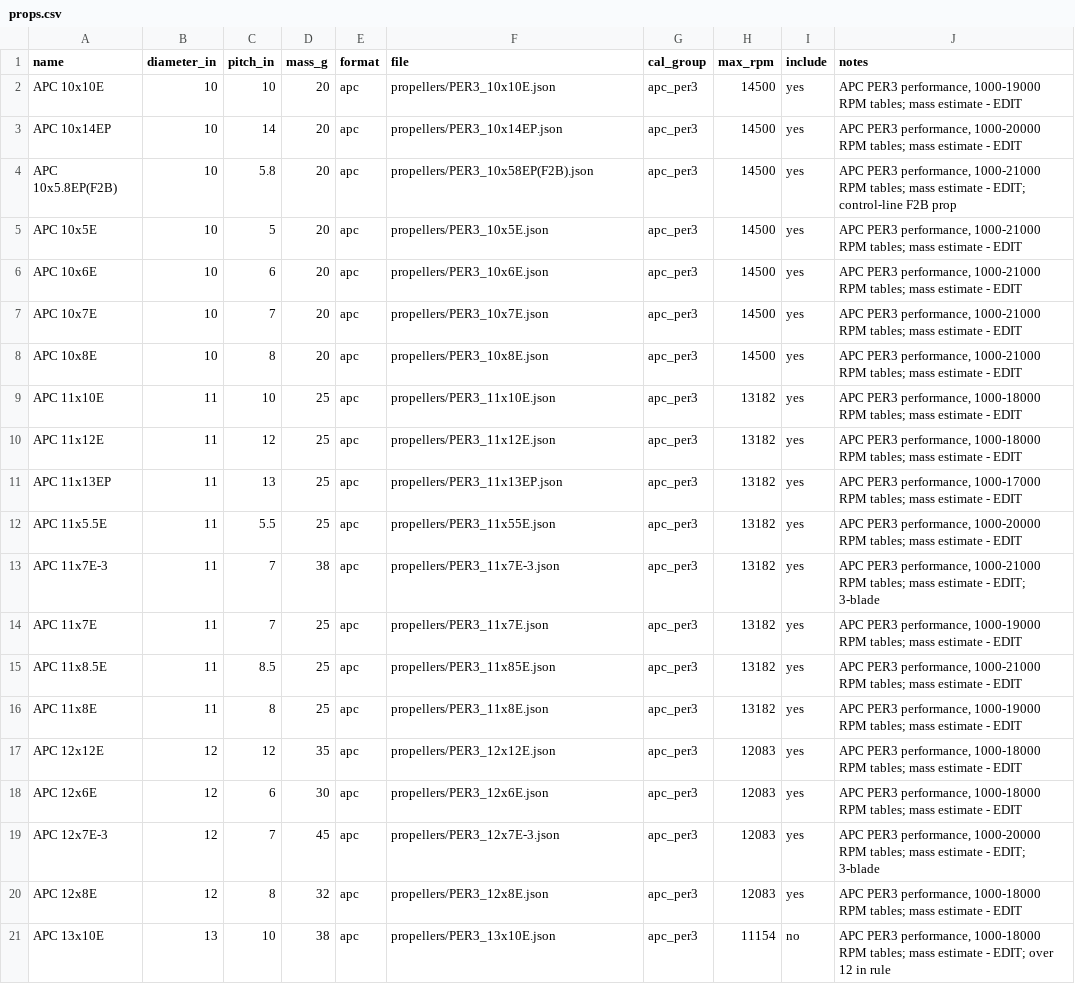
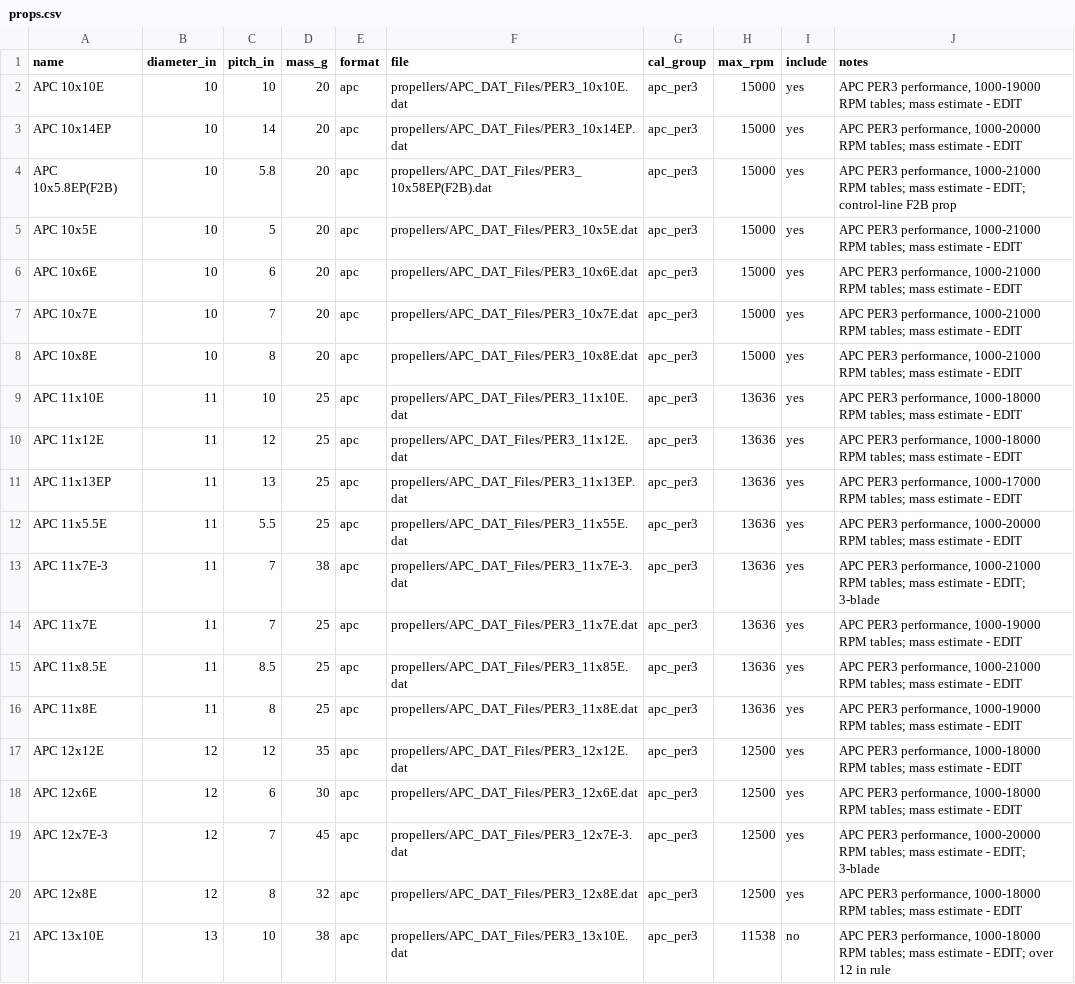
Before and after one commit to miguelmiguemigu/OpenPropulsionMatch, a CSV file: data_2/props.csv, drawn as a sheet; the diff names each change by its address in the sheet, - before the commit and + after, or states it on an @@ line.

```diff
--- a/data_2/props.csv
+++ b/data_2/props.csv
-F2 (file): propellers/PER3_10x10E.json
+F2 (file): propellers/APC_DAT_Files/PER3_10x10E.dat
-H2:H8 (max_rpm): 14500
+H2:H8 (max_rpm): 15000
-F3 (file): propellers/PER3_10x14EP.json
+F3 (file): propellers/APC_DAT_Files/PER3_10x14EP.dat
-F4 (file): propellers/PER3_10x58EP(F2B).json
+F4 (file): propellers/APC_DAT_Files/PER3_10x58EP(F2B).dat
-F5 (file): propellers/PER3_10x5E.json
+F5 (file): propellers/APC_DAT_Files/PER3_10x5E.dat
-F6 (file): propellers/PER3_10x6E.json
+F6 (file): propellers/APC_DAT_Files/PER3_10x6E.dat
-F7 (file): propellers/PER3_10x7E.json
+F7 (file): propellers/APC_DAT_Files/PER3_10x7E.dat
-F8 (file): propellers/PER3_10x8E.json
+F8 (file): propellers/APC_DAT_Files/PER3_10x8E.dat
-F9 (file): propellers/PER3_11x10E.json
+F9 (file): propellers/APC_DAT_Files/PER3_11x10E.dat
-H9:H16 (max_rpm): 13182
+H9:H16 (max_rpm): 13636
-F10 (file): propellers/PER3_11x12E.json
+F10 (file): propellers/APC_DAT_Files/PER3_11x12E.dat
-F11 (file): propellers/PER3_11x13EP.json
+F11 (file): propellers/APC_DAT_Files/PER3_11x13EP.dat
-F12 (file): propellers/PER3_11x55E.json
+F12 (file): propellers/APC_DAT_Files/PER3_11x55E.dat
-F13 (file): propellers/PER3_11x7E-3.json
+F13 (file): propellers/APC_DAT_Files/PER3_11x7E-3.dat
-F14 (file): propellers/PER3_11x7E.json
+F14 (file): propellers/APC_DAT_Files/PER3_11x7E.dat
-F15 (file): propellers/PER3_11x85E.json
+F15 (file): propellers/APC_DAT_Files/PER3_11x85E.dat
-F16 (file): propellers/PER3_11x8E.json
+F16 (file): propellers/APC_DAT_Files/PER3_11x8E.dat
-F17 (file): propellers/PER3_12x12E.json
+F17 (file): propellers/APC_DAT_Files/PER3_12x12E.dat
-H17:H20 (max_rpm): 12083
+H17:H20 (max_rpm): 12500
-F18 (file): propellers/PER3_12x6E.json
+F18 (file): propellers/APC_DAT_Files/PER3_12x6E.dat
-F19 (file): propellers/PER3_12x7E-3.json
+F19 (file): propellers/APC_DAT_Files/PER3_12x7E-3.dat
-F20 (file): propellers/PER3_12x8E.json
+F20 (file): propellers/APC_DAT_Files/PER3_12x8E.dat
-F21 (file): propellers/PER3_13x10E.json
+F21 (file): propellers/APC_DAT_Files/PER3_13x10E.dat
-H21 (max_rpm): 11154
+H21 (max_rpm): 11538
```
Also changed, not shown: 8 other files.
